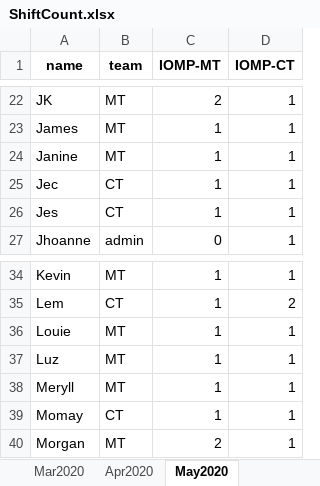
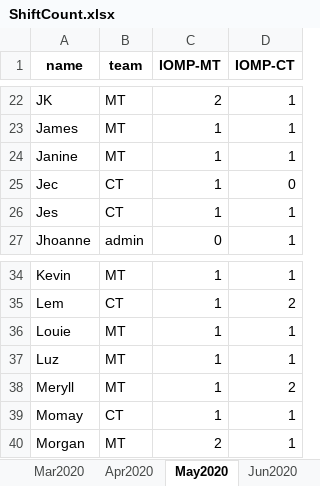
Before and after one commit to merylljv/monitoring, an Excel workbook: ShiftCount.xlsx, sheet May2020, drawn as a sheet; only a part is shown, gaps mark what is left out; values as stored, in another font and other column widths than the file's, no borders; the diff names each change by its address in the sheet, - before the commit and + after, or states it on an @@ line.

```diff
--- a/ShiftCount.xlsx (sheet May2020)
+++ b/ShiftCount.xlsx (sheet May2020)
+sheet tab: Jun2020
-D25 (IOMP-CT): 1
+D25 (IOMP-CT): 0
-D38 (IOMP-CT): 1
+D38 (IOMP-CT): 2
```
Also changed, not shown: HolidayShift.xlsx, MonitoringShift.xlsx.
